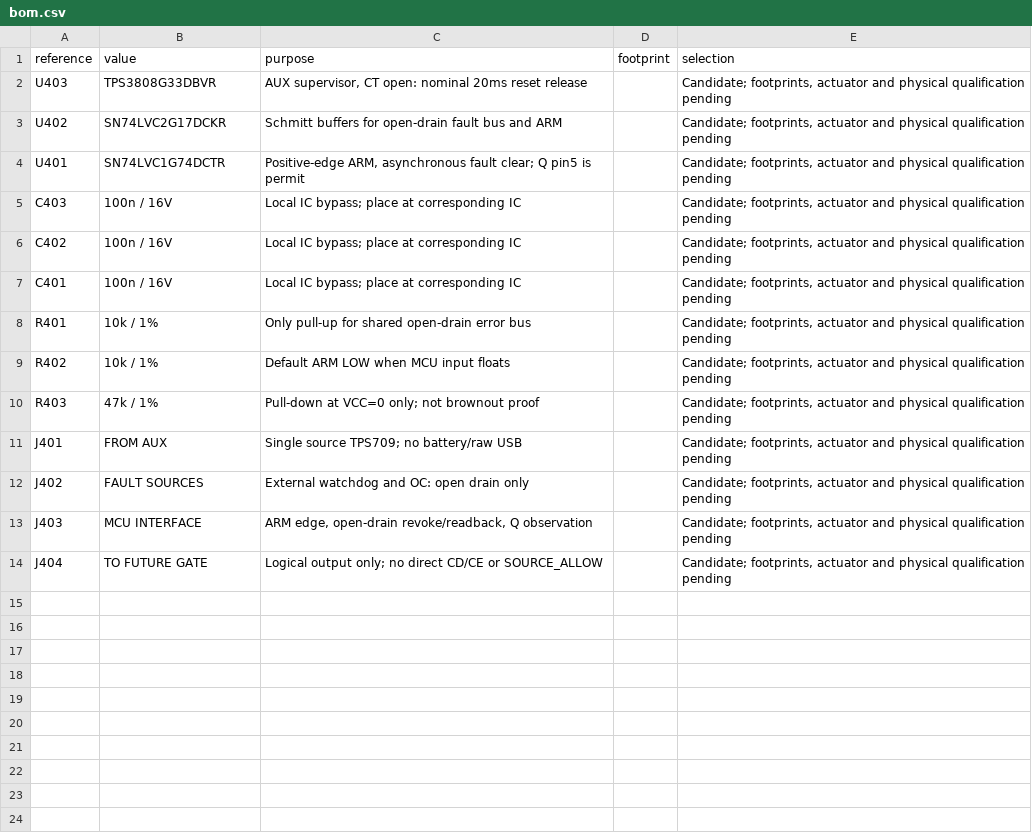
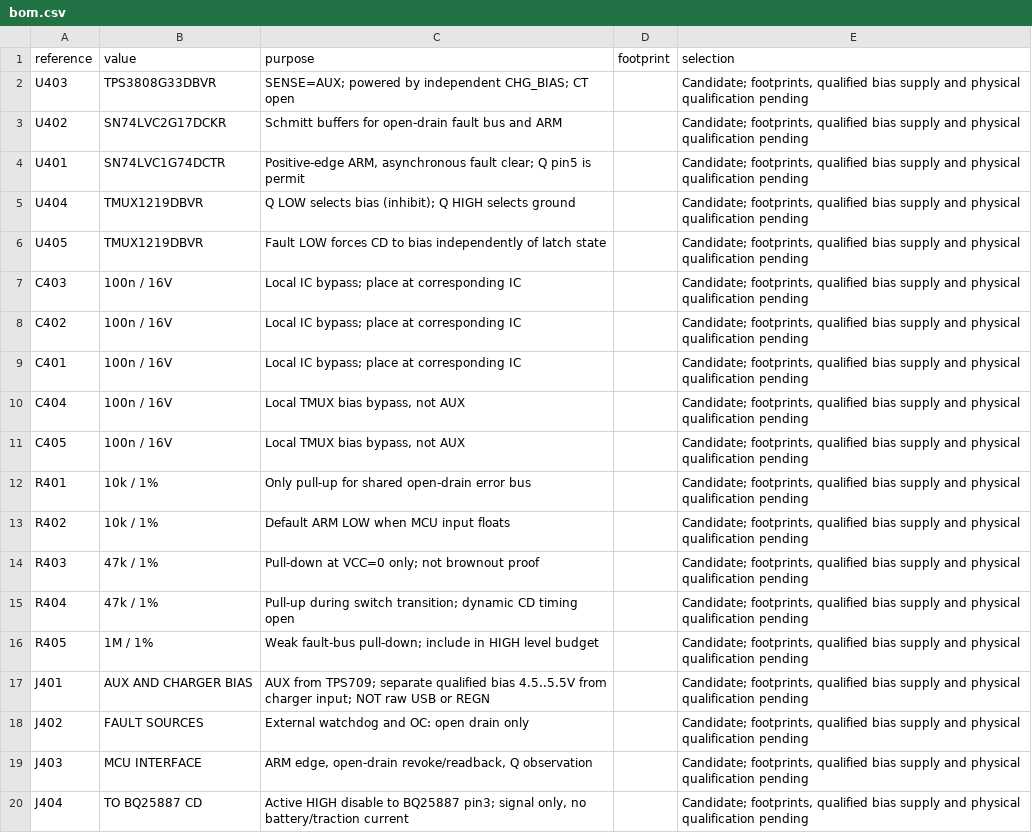
Before and after one commit to BlowYourBrain/RaceRemote, a CSV file: hardware/charge-permit/bom.csv, drawn as a sheet.

Commit message:
hardware: add conditional charger CD inhibit candidate

```diff
--- a/hardware/charge-permit/bom.csv
+++ b/hardware/charge-permit/bom.csv
@@ -1,14 +1,20 @@
 reference,value,purpose,footprint,selection
-U403,TPS3808G33DBVR,"AUX supervisor, CT open: nominal 20ms reset release",,"Candidate; footprints, actuator and physical qualification pending"
-U402,SN74LVC2G17DCKR,Schmitt buffers for open-drain fault bus and ARM,,"Candidate; footprints, actuator and physical qualification pending"
-U401,SN74LVC1G74DCTR,"Positive-edge ARM, asynchronous fault clear; Q pin5 is permit",,"Candidate; footprints, actuator and physical qualification pending"
-C403,100n / 16V,Local IC bypass; place at corresponding IC,,"Candidate; footprints, actuator and physical qualification pending"
-C402,100n / 16V,Local IC bypass; place at corresponding IC,,"Candidate; footprints, actuator and physical qualification pending"
-C401,100n / 16V,Local IC bypass; place at corresponding IC,,"Candidate; footprints, actuator and physical qualification pending"
-R401,10k / 1%,Only pull-up for shared open-drain error bus,,"Candidate; footprints, actuator and physical qualification pending"
-R402,10k / 1%,Default ARM LOW when MCU input floats,,"Candidate; footprints, actuator and physical qualification pending"
-R403,47k / 1%,Pull-down at VCC=0 only; not brownout proof,,"Candidate; footprints, actuator and physical qualification pending"
-J401,FROM AUX,Single source TPS709; no battery/raw USB,,"Candidate; footprints, actuator and physical qualification pending"
-J402,FAULT SOURCES,External watchdog and OC: open drain only,,"Candidate; footprints, actuator and physical qualification pending"
-J403,MCU INTERFACE,"ARM edge, open-drain revoke/readback, Q observation",,"Candidate; footprints, actuator and physical qualification pending"
-J404,TO FUTURE GATE,Logical output only; no direct CD/CE or SOURCE_ALLOW,,"Candidate; footprints, actuator and physical qualification pending"
+U403,TPS3808G33DBVR,SENSE=AUX; powered by independent CHG_BIAS; CT open,,"Candidate; footprints, qualified bias supply and physical qualification pending"
+U402,SN74LVC2G17DCKR,Schmitt buffers for open-drain fault bus and ARM,,"Candidate; footprints, qualified bias supply and physical qualification pending"
+U401,SN74LVC1G74DCTR,"Positive-edge ARM, asynchronous fault clear; Q pin5 is permit",,"Candidate; footprints, qualified bias supply and physical qualification pending"
+U404,TMUX1219DBVR,Q LOW selects bias (inhibit); Q HIGH selects ground,,"Candidate; footprints, qualified bias supply and physical qualification pending"
+U405,TMUX1219DBVR,Fault LOW forces CD to bias independently of latch state,,"Candidate; footprints, qualified bias supply and physical qualification pending"
+C403,100n / 16V,Local IC bypass; place at corresponding IC,,"Candidate; footprints, qualified bias supply and physical qualification pending"
+C402,100n / 16V,Local IC bypass; place at corresponding IC,,"Candidate; footprints, qualified bias supply and physical qualification pending"
+C401,100n / 16V,Local IC bypass; place at corresponding IC,,"Candidate; footprints, qualified bias supply and physical qualification pending"
+C404,100n / 16V,"Local TMUX bias bypass, not AUX",,"Candidate; footprints, qualified bias supply and physical qualification pending"
+C405,100n / 16V,"Local TMUX bias bypass, not AUX",,"Candidate; footprints, qualified bias supply and physical qualification pending"
+R401,10k / 1%,Only pull-up for shared open-drain error bus,,"Candidate; footprints, qualified bias supply and physical qualification pending"
+R402,10k / 1%,Default ARM LOW when MCU input floats,,"Candidate; footprints, qualified bias supply and physical qualification pending"
+R403,47k / 1%,Pull-down at VCC=0 only; not brownout proof,,"Candidate; footprints, qualified bias supply and physical qualification pending"
+R404,47k / 1%,Pull-up during switch transition; dynamic CD timing open,,"Candidate; footprints, qualified bias supply and physical qualification pending"
+R405,1M / 1%,Weak fault-bus pull-down; include in HIGH level budget,,"Candidate; footprints, qualified bias supply and physical qualification pending"
+J401,AUX AND CHARGER BIAS,AUX from TPS709; separate qualified bias 4.5..5.5V from charger input; NOT raw USB or REGN,,"Candidate; footprints, qualified bias supply and physical qualification pending"
+J402,FAULT SOURCES,External watchdog and OC: open drain only,,"Candidate; footprints, qualified bias supply and physical qualification pending"
+J403,MCU INTERFACE,"ARM edge, open-drain revoke/readback, Q observation",,"Candidate; footprints, qualified bias supply and physical qualification pending"
+J404,TO BQ25887 CD,"Active HIGH disable to BQ25887 pin3; signal only, no battery/traction current",,"Candidate; footprints, qualified bias supply and physical qualification pending"
```
Also changed, not shown: docs/charge-parts.csv, 19 other files.
